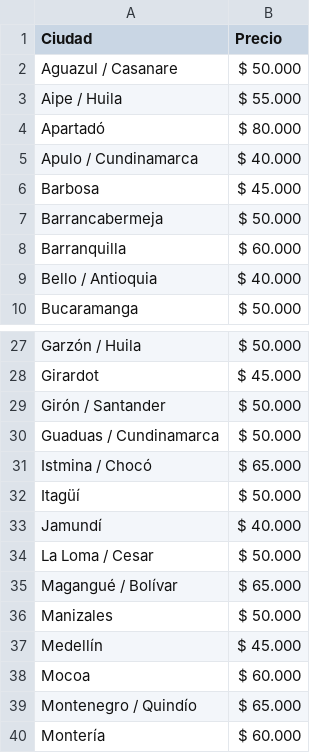
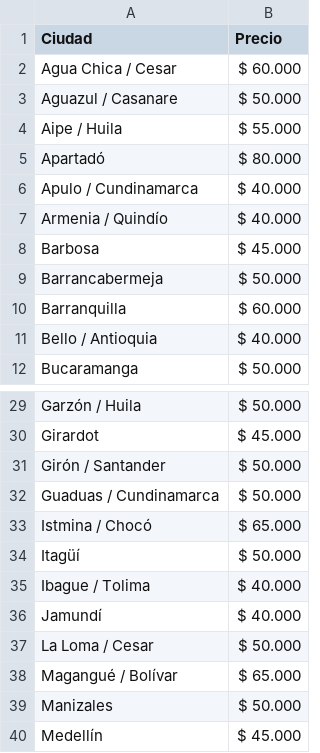
Before and after one commit to Martinez-Cris/Envios_Cotizacion, a CSV file: ciudades.csv, drawn as a sheet; only a part is shown, gaps mark what is left out; the shorter side is filled out with more unchanged rows.

```diff
--- a/ciudades.csv
+++ b/ciudades.csv
@@ -1,2 +1,3 @@
 Ciudad;Precio;
+Agua Chica / Cesar;$ 60.000;
 Aguazul / Casanare;$ 50.000;
@@ -5,2 +6,3 @@ Apartadó;$ 80.000;
 Apulo / Cundinamarca;$ 40.000;
+Armenia / Quindío;$ 40.000;
 Barbosa;$ 45.000;
@@ -32,2 +34,3 @@ Istmina / Chocó;$ 65.000;
 Itagüí;$ 50.000;
+Ibague / Tolima;$ 40.000;
 Jamundí;$ 40.000;
```
Also changed, not shown: 1 other file.
